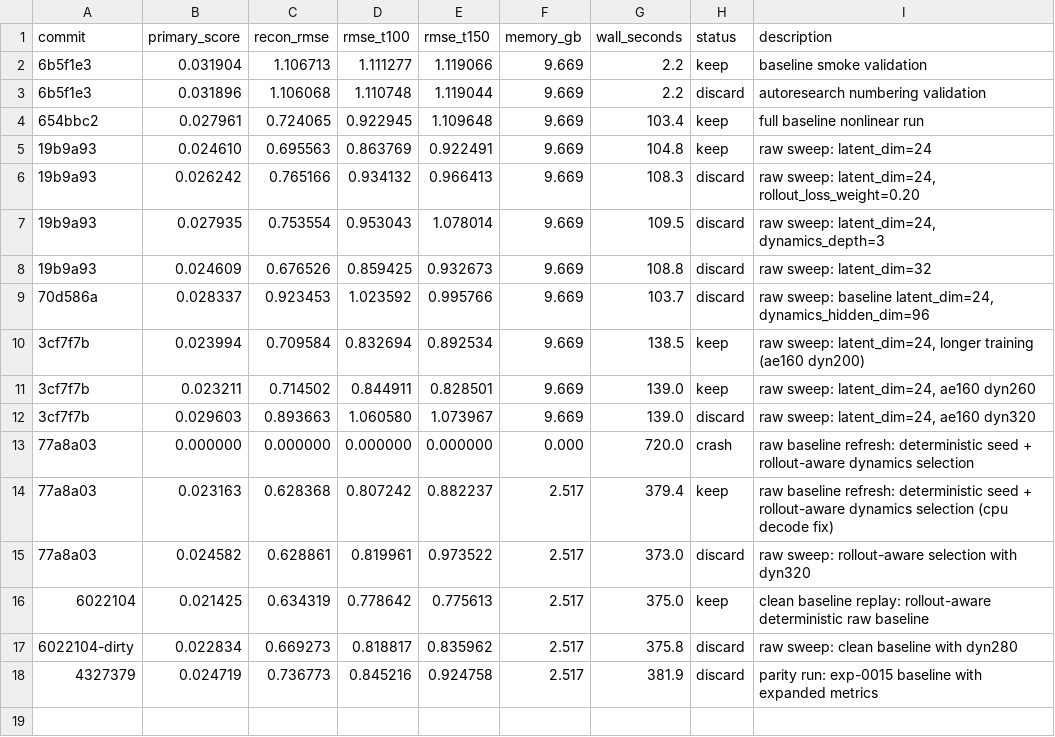
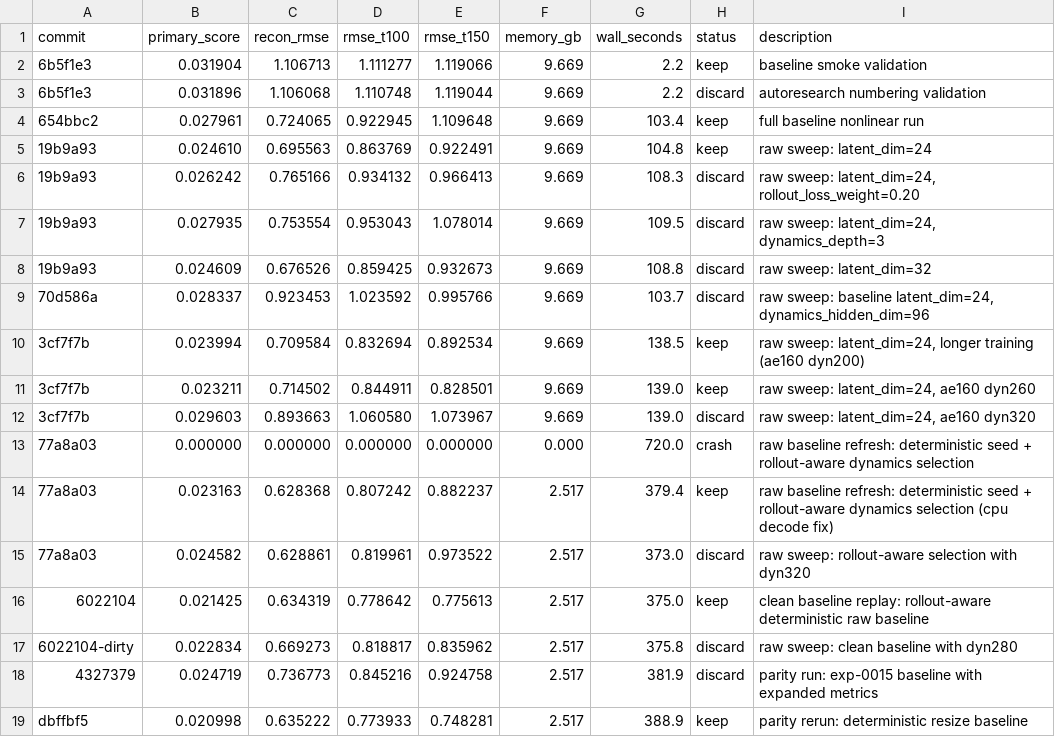
Before and after one commit to CuriousN006/ML_FluidDynamics_origstyle, a TSV file: results.tsv, drawn as a sheet; the diff names each change by its address in the sheet, - before the commit and + after, or states it on an @@ line.

Commit message:
Promote deterministic resize baseline

```diff
--- a/results.tsv
+++ b/results.tsv
+row 19: dbffbf5 | 0.020998 | 0.635222 | 0.773933 | 0.748281 | 2.517 | 388.9 | keep | parity rerun: deterministic resize baseline
```
Also changed, not shown: 3 other files.
